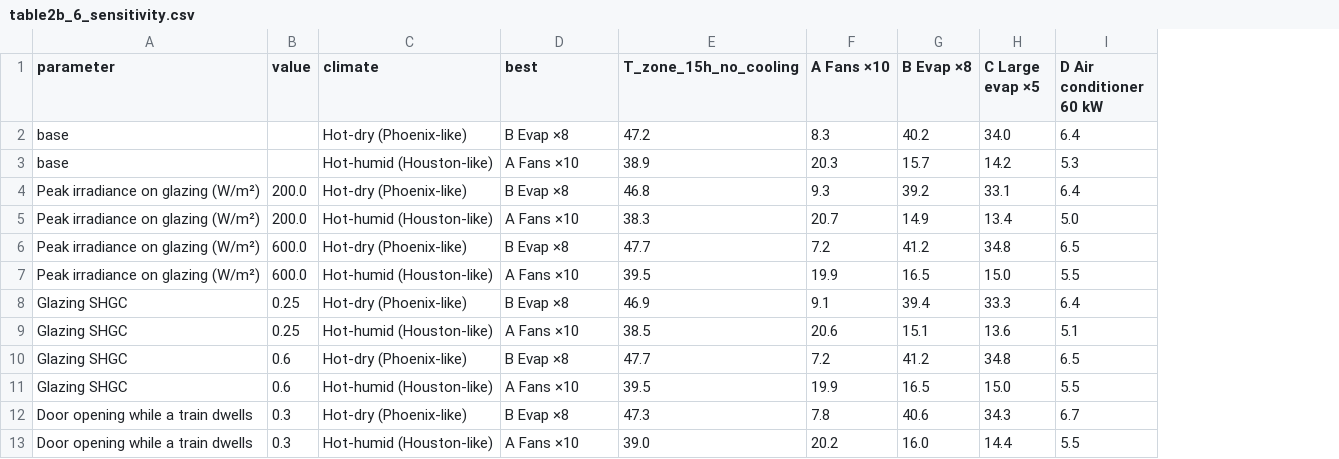
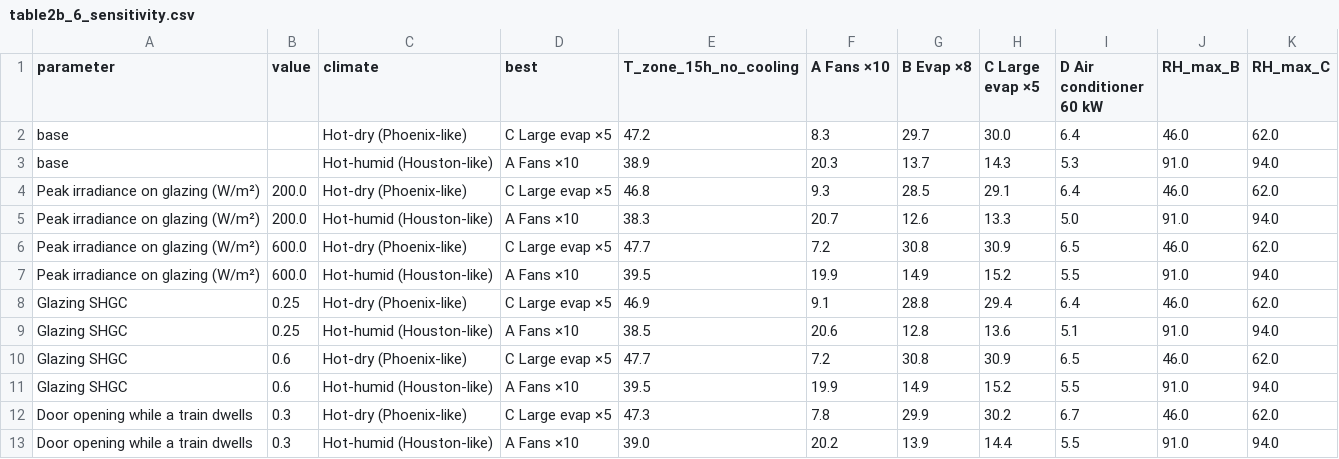
Before and after one commit to moiddales/test6, a CSV file: himcm2026B/stage2b/outputs/table2b_6_sensitivity.csv, drawn as a sheet; only a part is shown; the diff covers the shown part only; the diff names each change by its address in the sheet, - before the commit and + after, or states it on an @@ line.

```diff
--- a/himcm2026B/stage2b/outputs/table2b_6_sensitivity.csv
+++ b/himcm2026B/stage2b/outputs/table2b_6_sensitivity.csv
+column J (RH_max_B), rows 2-13: 46.0 | 91.0 | 46.0 | 91.0 | 46.0 | 91.0 | 46.0 | 91.0 | 46.0 | 91.0 | 46.0 | 91.0
+column K (RH_max_C), rows 2-13: 62.0 | 94.0 | 62.0 | 94.0 | 62.0 | 94.0 | 62.0 | 94.0 | 62.0 | 94.0 | 62.0 | 94.0
-D2 (best): B Evap ×8
+D2 (best): C Large evap ×5
-G2 (B Evap ×8): 40.2
+G2 (B Evap ×8): 29.7
-H2 (C Large evap ×5): 34.0
+H2 (C Large evap ×5): 30.0
-G3 (B Evap ×8): 15.7
+G3 (B Evap ×8): 13.7
-H3 (C Large evap ×5): 14.2
+H3 (C Large evap ×5): 14.3
-D4 (best): B Evap ×8
+D4 (best): C Large evap ×5
-G4 (B Evap ×8): 39.2
+G4 (B Evap ×8): 28.5
-H4 (C Large evap ×5): 33.1
+H4 (C Large evap ×5): 29.1
-G5 (B Evap ×8): 14.9
+G5 (B Evap ×8): 12.6
-H5 (C Large evap ×5): 13.4
+H5 (C Large evap ×5): 13.3
-D6 (best): B Evap ×8
+D6 (best): C Large evap ×5
-G6 (B Evap ×8): 41.2
+G6 (B Evap ×8): 30.8
-H6 (C Large evap ×5): 34.8
+H6 (C Large evap ×5): 30.9
-G7 (B Evap ×8): 16.5
+G7 (B Evap ×8): 14.9
-H7 (C Large evap ×5): 15.0
+H7 (C Large evap ×5): 15.2
-D8 (best): B Evap ×8
+D8 (best): C Large evap ×5
-G8 (B Evap ×8): 39.4
+G8 (B Evap ×8): 28.8
-H8 (C Large evap ×5): 33.3
+H8 (C Large evap ×5): 29.4
-G9 (B Evap ×8): 15.1
+G9 (B Evap ×8): 12.8
-D10 (best): B Evap ×8
+D10 (best): C Large evap ×5
-G10 (B Evap ×8): 41.2
+G10 (B Evap ×8): 30.8
-H10 (C Large evap ×5): 34.8
+H10 (C Large evap ×5): 30.9
-G11 (B Evap ×8): 16.5
+G11 (B Evap ×8): 14.9
-H11 (C Large evap ×5): 15.0
+H11 (C Large evap ×5): 15.2
-D12 (best): B Evap ×8
+D12 (best): C Large evap ×5
-G12 (B Evap ×8): 40.6
+G12 (B Evap ×8): 29.9
-H12 (C Large evap ×5): 34.3
+H12 (C Large evap ×5): 30.2
-G13 (B Evap ×8): 16.0
+G13 (B Evap ×8): 13.9
```
Also changed, not shown: 61 edited cells elsewhere in this file, himcm2026B/stage2b/outputs/table2b_0_validation.csv, himcm2026B/stage2b/outputs/table2b_1_ablation.csv, 15 other files.
